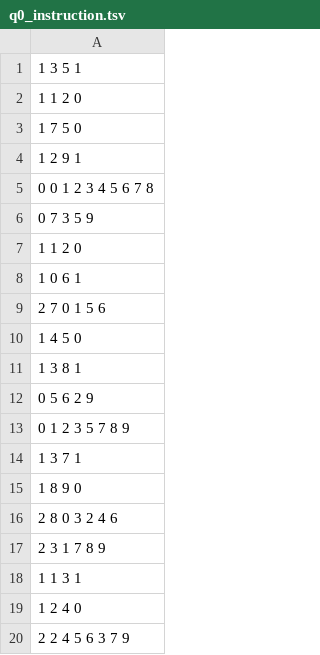
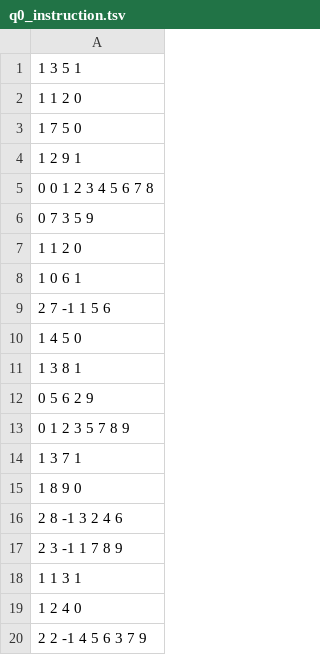
Before and after one commit to lst627/2021Fall-OS, a TSV file: Thread-1/data/q0_instruction.tsv, drawn as a sheet.

```diff
--- a/Thread-1/data/q0_instruction.tsv
+++ b/Thread-1/data/q0_instruction.tsv
@@ -8,3 +8,3 @@
 1 0 6 1
-2 7 0 1 5 6
+2 7 -1 1 5 6
 1 4 5 0
@@ -15,6 +15,6 @@
 1 8 9 0
-2 8 0 3 2 4 6
-2 3 1 7 8 9
+2 8 -1 3 2 4 6
+2 3 -1 1 7 8 9
 1 1 3 1
 1 2 4 0
-2 2 4 5 6 3 7 9
+2 2 -1 4 5 6 3 7 9
```
Also changed, not shown: Thread-1/data/q4_instruction.tsv, 9 other files.
